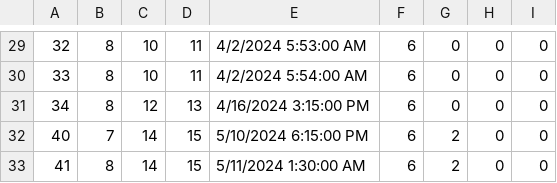
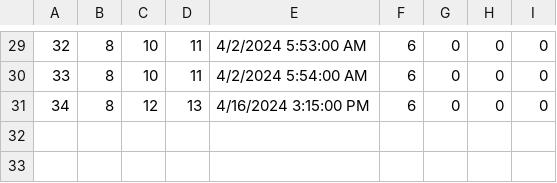
Before and after one commit to ratkovac/Booking-App, a CSV file: Resources/Data/drives.csv, drawn as a sheet; only a part is shown, gaps mark what is left out.

```diff
--- a/Resources/Data/drives.csv
+++ b/Resources/Data/drives.csv
@@ -31,3 +31 @@
 34|8|12|13|4/16/2024 3:15:00 PM|6|0|0|0
-40|7|14|15|5/10/2024 6:15:00 PM|6|2|0|0
-41|8|14|15|5/11/2024 1:30:00 AM|6|2|0|0
```
Also changed, not shown: Resources/Data/addresses.csv, 52 other files.
